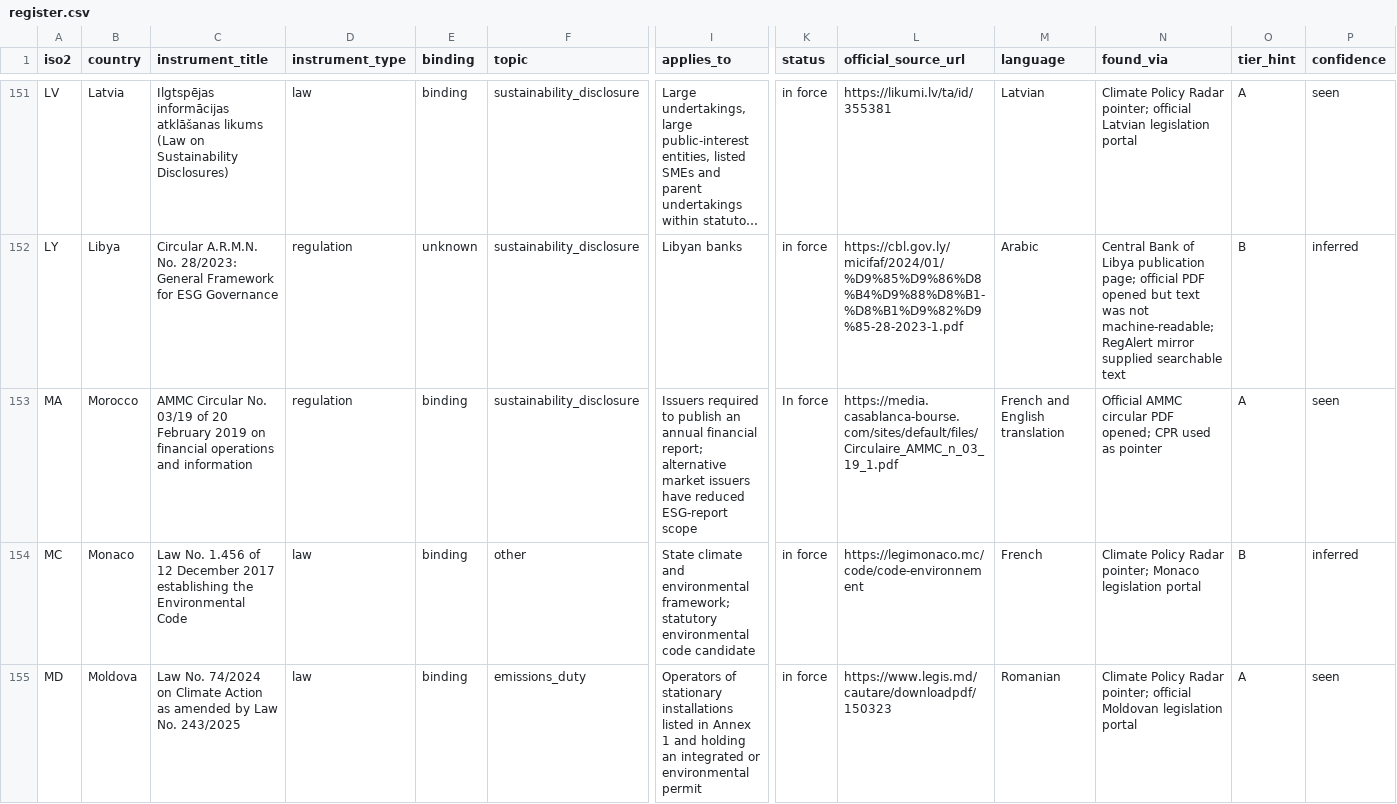
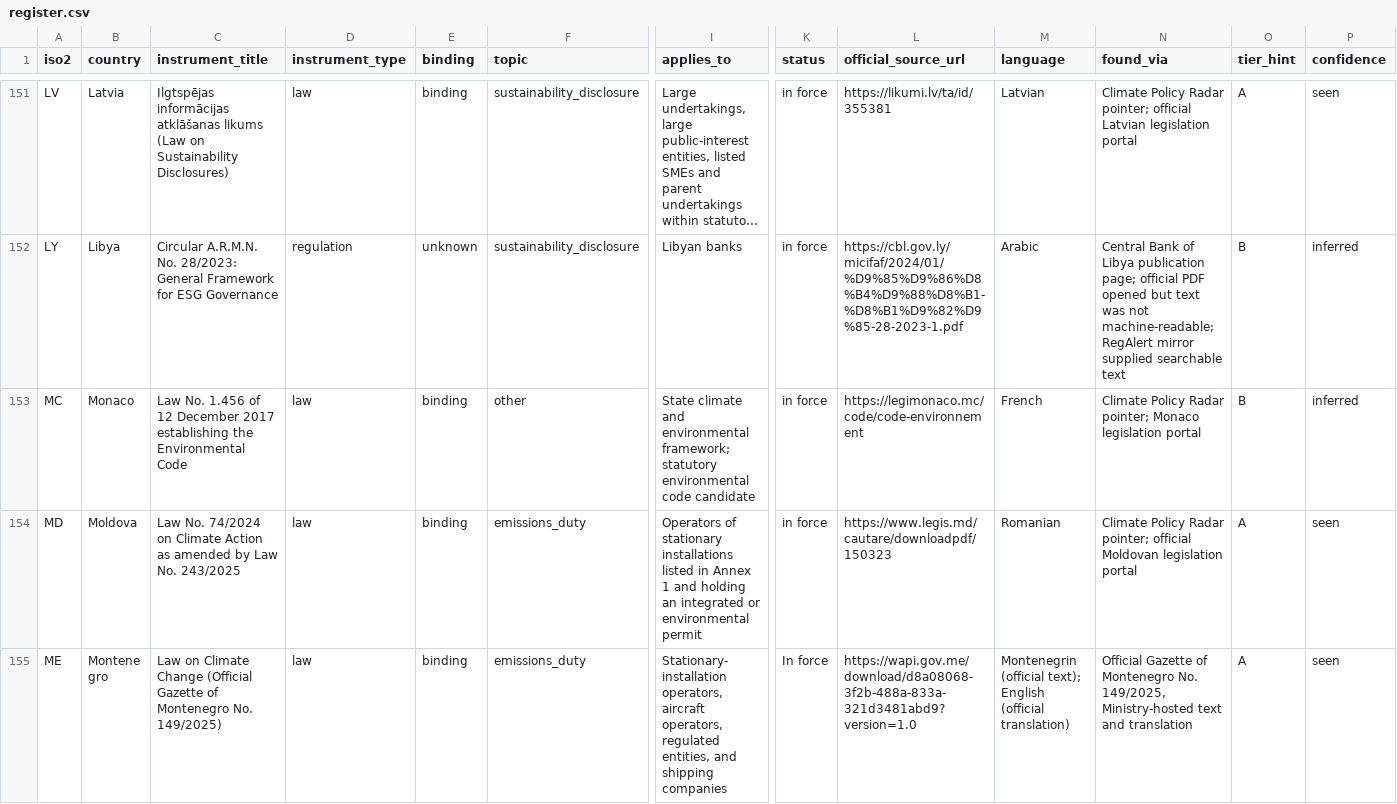
Before and after one commit to GoCarbonTracker-Hq/global-esg-law, a CSV file: register/register.csv, drawn as a sheet; only a part is shown, gaps mark what is left out; the shorter side is filled out with more unchanged rows; long unchanged cells end in …; rows hold the shown columns only; the diff names each change by its address in the sheet, - before the commit and + after, or states it on an @@ line.

```diff
--- a/register/register.csv
+++ b/register/register.csv
-row 153: MA | Morocco | AMMC Circular No. 03/19 of 20 February 2019 on financial operations and information | regulation | binding | sustainability_disclosure | Issuers required to publish an annual financial report; alternative market issuers have reduced ESG-report scope | In force | https://media.casablanca-bourse.com/sites/default/files/Circulaire_AMMC_n_03_19_1.pdf | French and English translation | Official AMMC circular PDF opened; CPR used as pointer | A | seen
```
